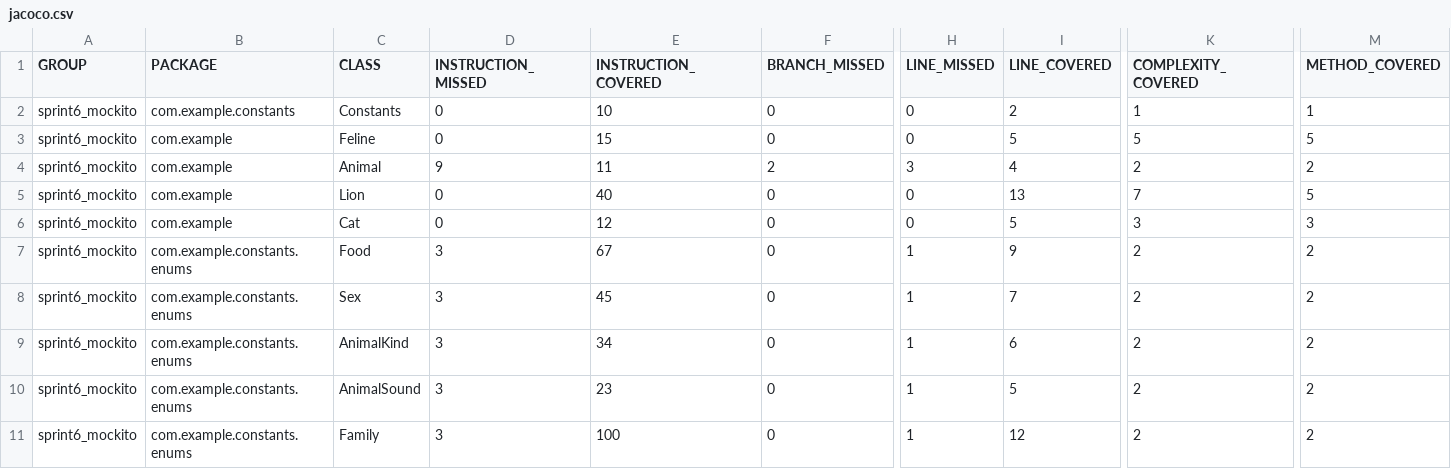
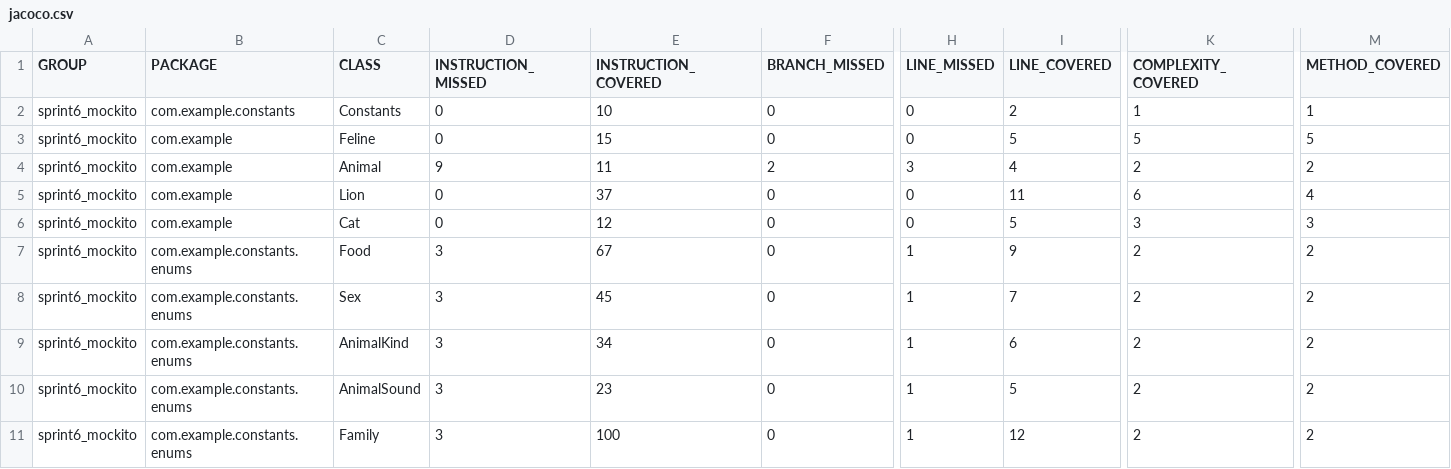
Before and after one commit to catdogru/qa_java, a CSV file: report/site/jacoco/jacoco.csv, drawn as a sheet; only a part is shown, gaps mark what is left out; the diff names each change by its address in the sheet, - before the commit and + after, or states it on an @@ line.

```diff
--- a/report/site/jacoco/jacoco.csv
+++ b/report/site/jacoco/jacoco.csv
-E5 (INSTRUCTION_COVERED): 40
+E5 (INSTRUCTION_COVERED): 37
-I5 (LINE_COVERED): 13
+I5 (LINE_COVERED): 11
-K5 (COMPLEXITY_COVERED): 7
+K5 (COMPLEXITY_COVERED): 6
-M5 (METHOD_COVERED): 5
+M5 (METHOD_COVERED): 4
```
Also changed, not shown: 15 other files.
